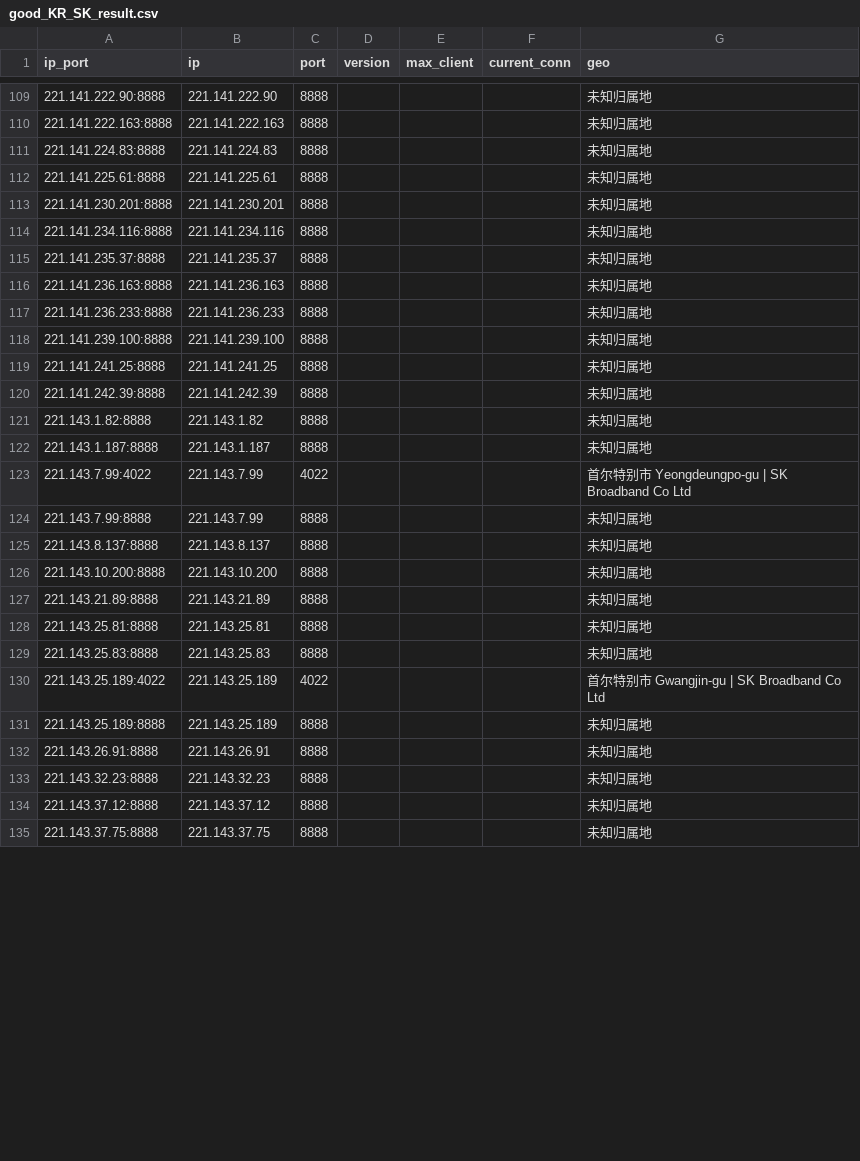
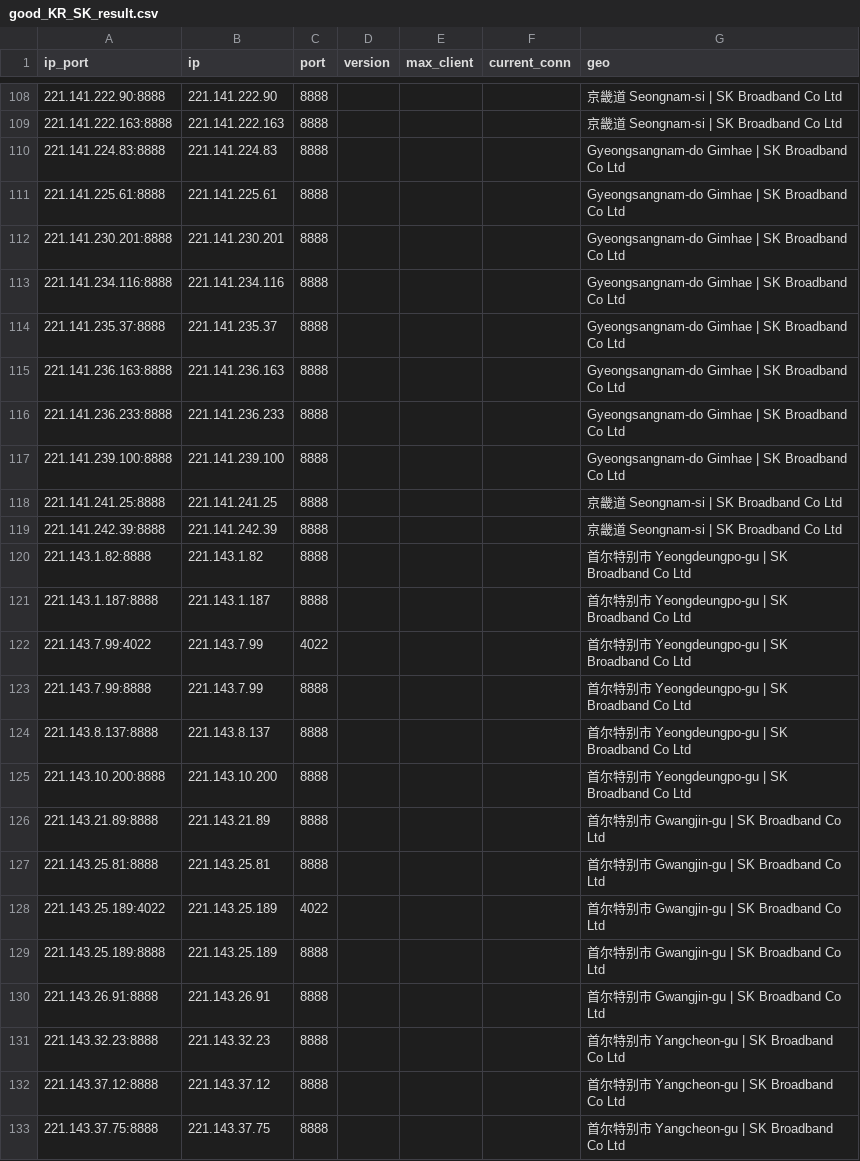
Before and after one commit to ykfy1/krsk, a CSV file: ip/good_KR_SK_result.csv, drawn as a sheet; only a part is shown, gaps mark what is left out; the diff covers the shown part only.

```diff
--- a/ip/good_KR_SK_result.csv
+++ b/ip/good_KR_SK_result.csv
@@ -109,27 +108,26 @@
-221.141.222.90:8888,221.141.222.90,8888,,,,未知归属地
-221.141.222.163:8888,221.141.222.163,8888,,,,未知归属地
-221.141.224.83:8888,221.141.224.83,8888,,,,未知归属地
-221.141.225.61:8888,221.141.225.61,8888,,,,未知归属地
-221.141.230.201:8888,221.141.230.201,8888,,,,未知归属地
-221.141.234.116:8888,221.141.234.116,8888,,,,未知归属地
-221.141.235.37:8888,221.141.235.37,8888,,,,未知归属地
-221.141.236.163:8888,221.141.236.163,8888,,,,未知归属地
-221.141.236.233:8888,221.141.236.233,8888,,,,未知归属地
-221.141.239.100:8888,221.141.239.100,8888,,,,未知归属地
-221.141.241.25:8888,221.141.241.25,8888,,,,未知归属地
-221.141.242.39:8888,221.141.242.39,8888,,,,未知归属地
-221.143.1.82:8888,221.143.1.82,8888,,,,未知归属地
-221.143.1.187:8888,221.143.1.187,8888,,,,未知归属地
+221.141.222.90:8888,221.141.222.90,8888,,,,京畿道 Seongnam-si | SK Broadband Co Ltd
+221.141.222.163:8888,221.141.222.163,8888,,,,京畿道 Seongnam-si | SK Broadband Co Ltd
+221.141.224.83:8888,221.141.224.83,8888,,,,Gyeongsangnam-do Gimhae | SK Broadband Co Ltd
+221.141.225.61:8888,221.141.225.61,8888,,,,Gyeongsangnam-do Gimhae | SK Broadband Co Ltd
+221.141.230.201:8888,221.141.230.201,8888,,,,Gyeongsangnam-do Gimhae | SK Broadband Co Ltd
+221.141.234.116:8888,221.141.234.116,8888,,,,Gyeongsangnam-do Gimhae | SK Broadband Co Ltd
+221.141.235.37:8888,221.141.235.37,8888,,,,Gyeongsangnam-do Gimhae | SK Broadband Co Ltd
+221.141.236.163:8888,221.141.236.163,8888,,,,Gyeongsangnam-do Gimhae | SK Broadband Co Ltd
+221.141.236.233:8888,221.141.236.233,8888,,,,Gyeongsangnam-do Gimhae | SK Broadband Co Ltd
+221.141.239.100:8888,221.141.239.100,8888,,,,Gyeongsangnam-do Gimhae | SK Broadband Co Ltd
+221.141.241.25:8888,221.141.241.25,8888,,,,京畿道 Seongnam-si | SK Broadband Co Ltd
+221.141.242.39:8888,221.141.242.39,8888,,,,京畿道 Seongnam-si | SK Broadband Co Ltd
+221.143.1.82:8888,221.143.1.82,8888,,,,首尔特别市 Yeongdeungpo-gu | SK Broadband Co Ltd
+221.143.1.187:8888,221.143.1.187,8888,,,,首尔特别市 Yeongdeungpo-gu | SK Broadband Co Ltd
 221.143.7.99:4022,221.143.7.99,4022,,,,首尔特别市 Yeongdeungpo-gu | SK Broadband Co Ltd
-221.143.7.99:8888,221.143.7.99,8888,,,,未知归属地
-221.143.8.137:8888,221.143.8.137,8888,,,,未知归属地
-221.143.10.200:8888,221.143.10.200,8888,,,,未知归属地
-221.143.21.89:8888,221.143.21.89,8888,,,,未知归属地
-221.143.25.81:8888,221.143.25.81,8888,,,,未知归属地
-221.143.25.83:8888,221.143.25.83,8888,,,,未知归属地
+221.143.7.99:8888,221.143.7.99,8888,,,,首尔特别市 Yeongdeungpo-gu | SK Broadband Co Ltd
+221.143.8.137:8888,221.143.8.137,8888,,,,首尔特别市 Yeongdeungpo-gu | SK Broadband Co Ltd
+221.143.10.200:8888,221.143.10.200,8888,,,,首尔特别市 Yeongdeungpo-gu | SK Broadband Co Ltd
+221.143.21.89:8888,221.143.21.89,8888,,,,首尔特别市 Gwangjin-gu | SK Broadband Co Ltd
+221.143.25.81:8888,221.143.25.81,8888,,,,首尔特别市 Gwangjin-gu | SK Broadband Co Ltd
 221.143.25.189:4022,221.143.25.189,4022,,,,首尔特别市 Gwangjin-gu | SK Broadband Co Ltd
-221.143.25.189:8888,221.143.25.189,8888,,,,未知归属地
-221.143.26.91:8888,221.143.26.91,8888,,,,未知归属地
-221.143.32.23:8888,221.143.32.23,8888,,,,未知归属地
-221.143.37.12:8888,221.143.37.12,8888,,,,未知归属地
-221.143.37.75:8888,221.143.37.75,8888,,,,未知归属地
+221.143.25.189:8888,221.143.25.189,8888,,,,首尔特别市 Gwangjin-gu | SK Broadband Co Ltd
+221.143.26.91:8888,221.143.26.91,8888,,,,首尔特别市 Gwangjin-gu | SK Broadband Co Ltd
+221.143.32.23:8888,221.143.32.23,8888,,,,首尔特别市 Yangcheon-gu | SK Broadband Co Ltd
+221.143.37.12:8888,221.143.37.12,8888,,,,首尔特别市 Yangcheon-gu | SK Broadband Co Ltd
+221.143.37.75:8888,221.143.37.75,8888,,,,首尔特别市 Yangcheon-gu | SK Broadband Co Ltd
```
Also changed, not shown: 1 added row, 2 removed rows and 69 edited cells elsewhere in this file, 5 other files.
